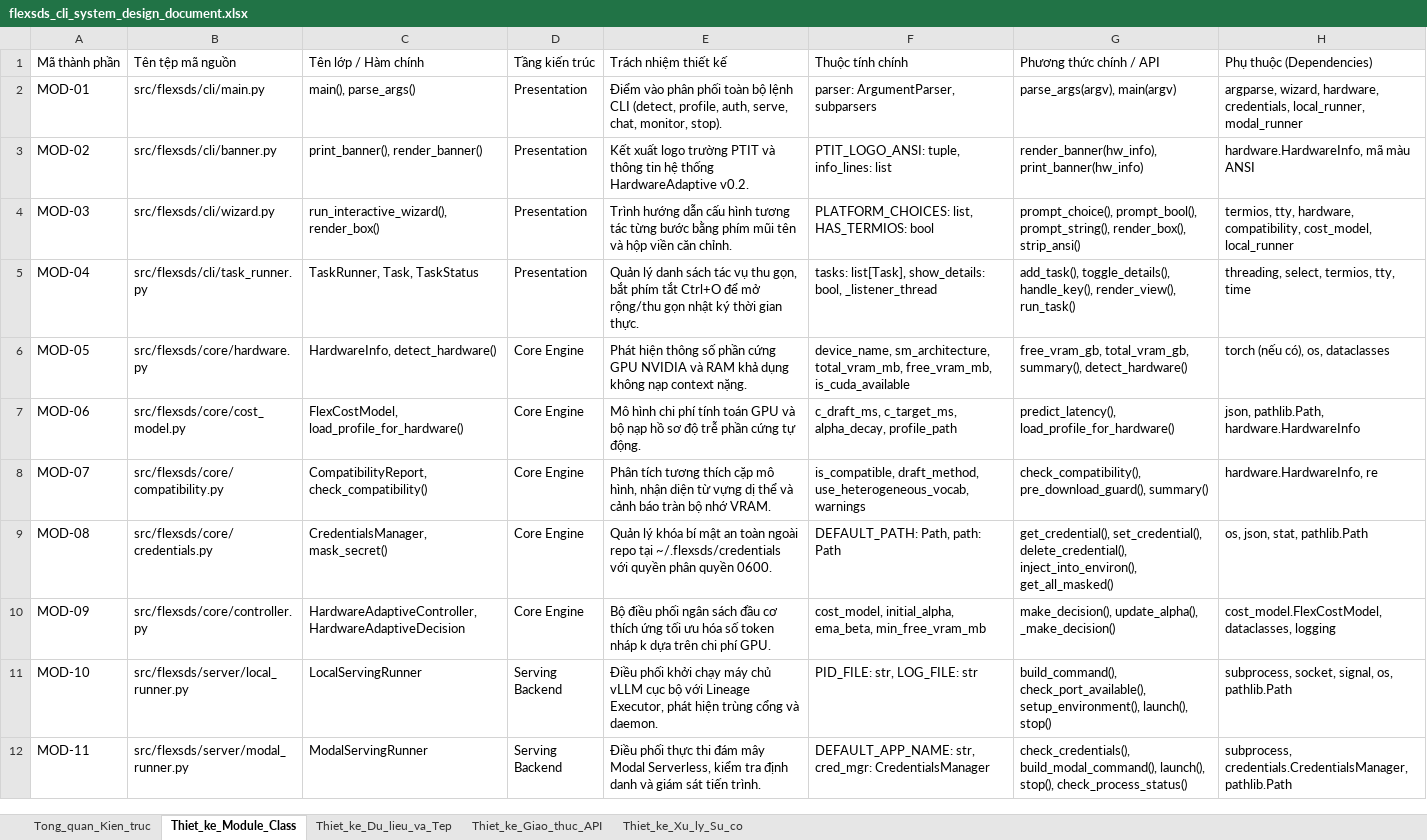
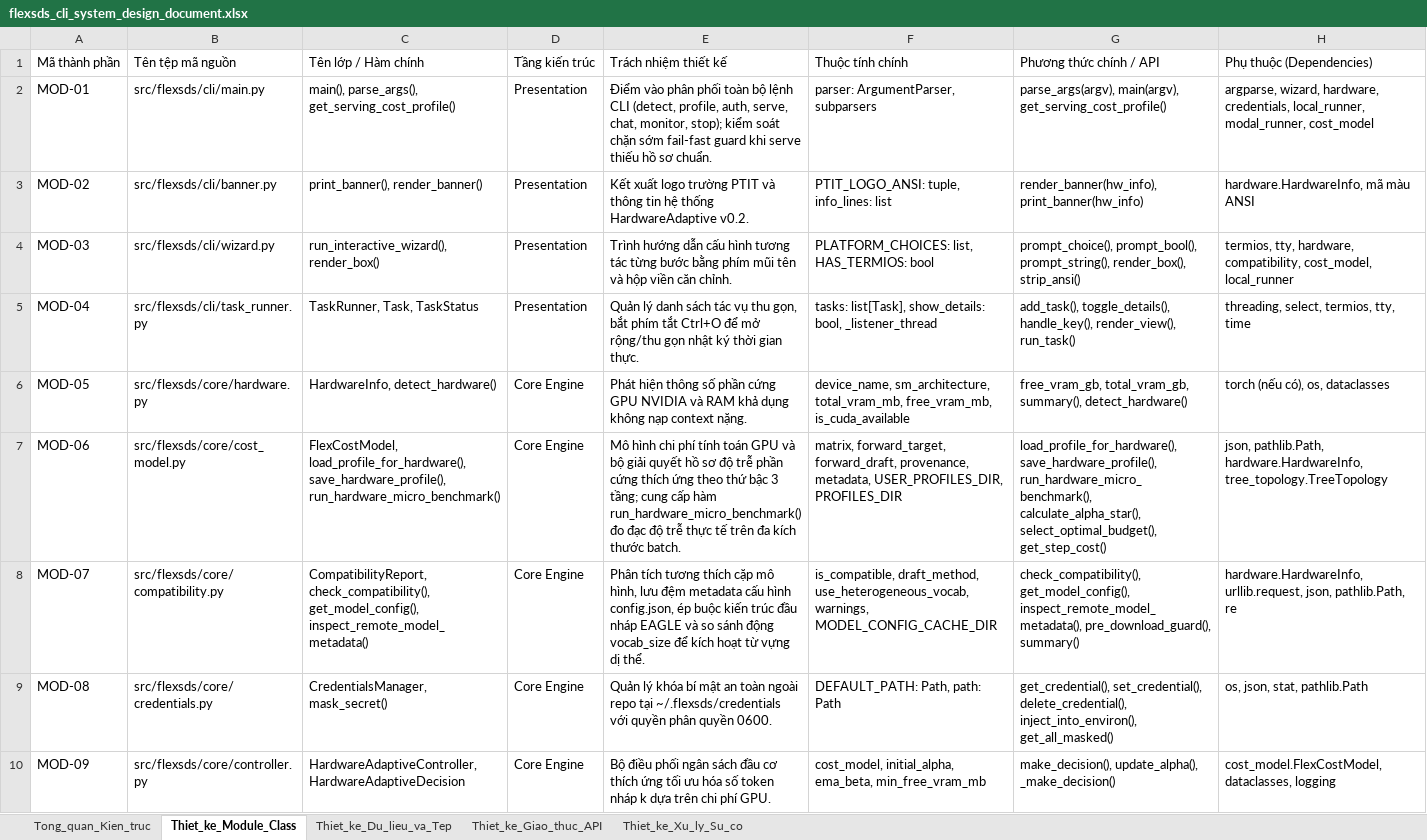
Before and after one commit to theflyingkhui04/do-an-ptit-d22, an Excel workbook: logs/Khoi/spec&plan/flexsds_cli_system_design_document.xlsx, sheet Thiet_ke_Module_Class, drawn as a sheet; only a part is shown; the shorter side is filled out with more unchanged rows; values as stored, in another font and other column widths than the file's, no borders; the diff names each change by its address in the sheet, - before the commit and + after, or states it on an @@ line.

```diff
--- a/logs/Khoi/spec&plan/flexsds_cli_system_design_document.xlsx (sheet Thiet_ke_Module_Class)
+++ b/logs/Khoi/spec&plan/flexsds_cli_system_design_document.xlsx (sheet Thiet_ke_Module_Class)
-C2: main(), parse_args()
+C2: main(), parse_args(), get_serving_cost_profile()
-E2: …chat, monitor, stop).
+E2: …chat, monitor, stop); kiểm soát chặn sớm fail-fast guard khi serve thiếu hồ sơ chuẩn.
-G2: parse_args(argv), main(argv)
+G2: parse_args(argv), main(argv), get_serving_cost_profile()
-H2: …credentials, local_runner, modal_runner
+H2: …credentials, local_runner, modal_runner, cost_model
-C7: FlexCostModel, load_profile_for_hardware()
+C7: FlexCostModel, load_profile_for_hardware(), save_hardware_profile(), run_hardware_micro_benchmark()
-E7: …và bộ nạp hồ sơ độ trễ phần cứng tự động.
+E7: …và bộ giải quyết hồ sơ độ trễ phần cứng thích ứng theo thứ bậc 3 tầng; cung cấp hàm run_hardware_micro_benchmark() đo đạc độ trễ thực tế trên đa kích thước batch.
-F7: c_draft_ms, c_target_ms, alpha_decay, profile_path
+F7: matrix, forward_target, forward_draft, provenance, metadata, USER_PROFILES_DIR, PROFILES_DIR
-G7: predict_latency(), load_profile_for_hardware()
+G7: load_profile_for_hardware(), save_hardware_profile(), run_hardware_micro_benchmark(), calculate_alpha_star(), select_optimal_budget(), get_step_cost()
-H7: json, pathlib.Path, hardware.HardwareInfo
+H7: json, pathlib.Path, hardware.HardwareInfo, tree_topology.TreeTopology
-C8: CompatibilityReport, check_compatibility()
+C8: CompatibilityReport, check_compatibility(), get_model_config(), inspect_remote_model_metadata()
-E8: …mô hình, nhận diện từ vựng dị thể và cảnh báo tràn bộ nhớ VRAM.
+E8: …mô hình, lưu đệm metadata cấu hình config.json, ép buộc kiến trúc đầu nháp EAGLE và so sánh động vocab_size để kích hoạt từ vựng dị thể.
-F8: …draft_method, use_heterogeneous_vocab, warnings
+F8: …draft_method, use_heterogeneous_vocab, warnings, MODEL_CONFIG_CACHE_DIR
-G8: check_compatibility(), pre_download_guard(), summary()
+G8: check_compatibility(), get_model_config(), inspect_remote_model_metadata(), pre_download_guard(), summary()
-H8: hardware.HardwareInfo, re
+H8: hardware.HardwareInfo, urllib.request, json, pathlib.Path, re
```
Also changed, not shown: sheet Thiet_ke_Xu_ly_Su_co, sheet Thiet_ke_Du_lieu_va_Tep, sheet Thiet_ke_Giao_thuc_API, sheet Tong_quan_Kien_truc, logs/Khoi/spec&plan/flexsds_cli_software_requirements_specification.xlsx, 7 other files.
